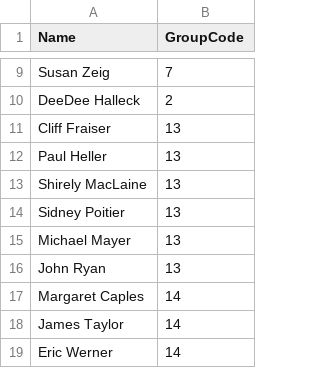
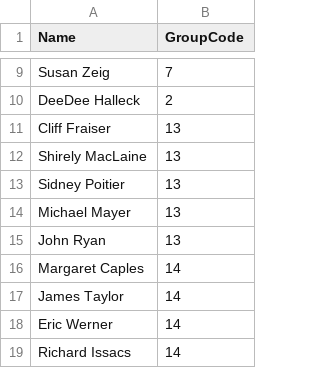
Before and after one commit to nolauren/d3InteractiveNetwork, a CSV file: data/CFNetworkGroups.csv, drawn as a sheet; only a part is shown, gaps mark what is left out; the shorter side is filled out with more unchanged rows.

```diff
--- a/data/CFNetworkGroups.csv
+++ b/data/CFNetworkGroups.csv
@@ -11,3 +11,2 @@ DeeDee Halleck,2
 Cliff Fraiser,13
-Paul Heller,13
 Shirely MacLaine,13
```
Also changed, not shown: 3 other files.
